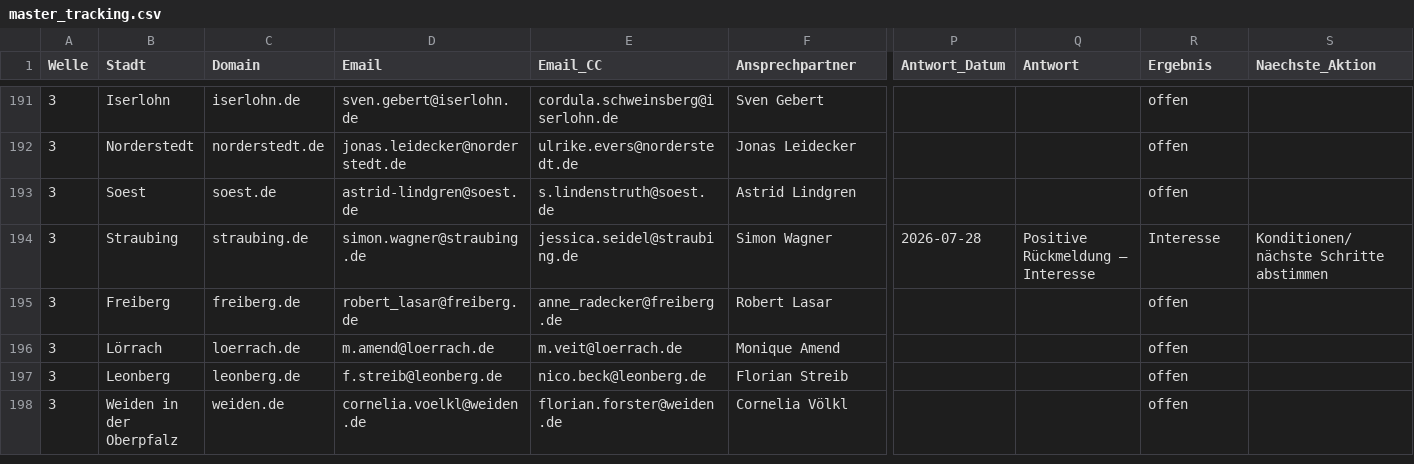
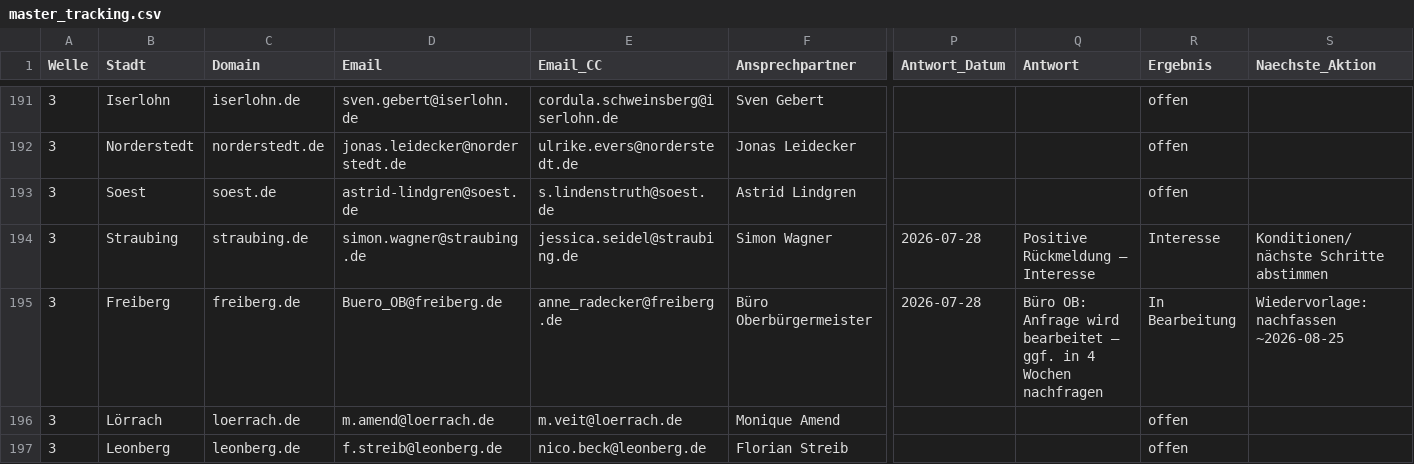
Before and after one commit to dariog-code/claude-recherche, a CSV file: outreach/master_tracking.csv, drawn as a sheet; only a part is shown, gaps mark what is left out; the shorter side is filled out with more unchanged rows; the diff names each change by its address in the sheet, - before the commit and + after, or states it on an @@ line.

```diff
--- a/outreach/master_tracking.csv
+++ b/outreach/master_tracking.csv
-D195 (Email): robert_lasar@freiberg.de
+D195 (Email): Buero_OB@freiberg.de
-F195 (Ansprechpartner): Robert Lasar
+F195 (Ansprechpartner): Büro Oberbürgermeister
-P195 (Antwort_Datum): (empty)
+P195 (Antwort_Datum): 2026-07-28
-Q195 (Antwort): (empty)
+Q195 (Antwort): Büro OB: Anfrage wird bearbeitet – ggf. in 4 Wochen nachfragen
-R195 (Ergebnis): offen
+R195 (Ergebnis): In Bearbeitung
-S195 (Naechste_Aktion): (empty)
+S195 (Naechste_Aktion): Wiedervorlage: nachfassen ~2026-08-25
```
